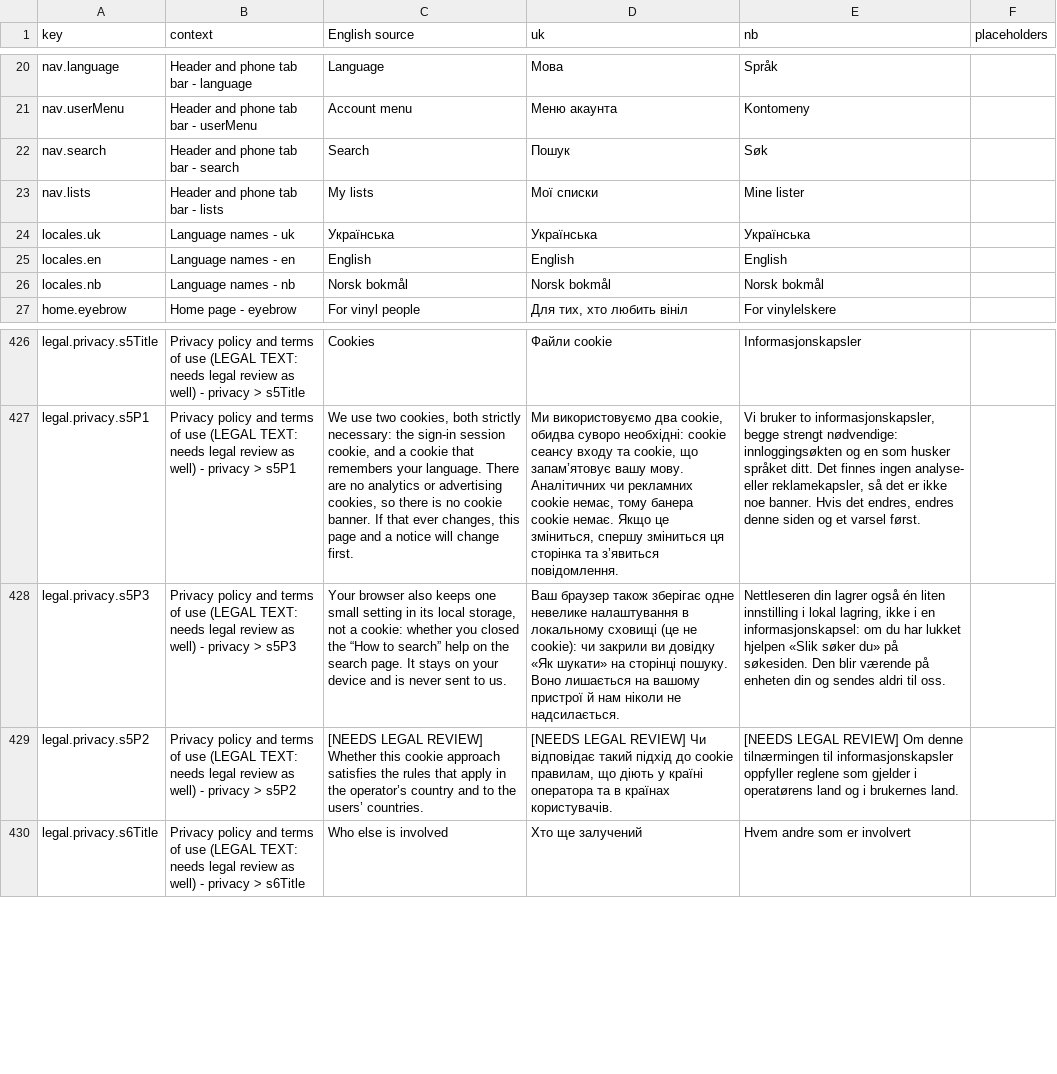
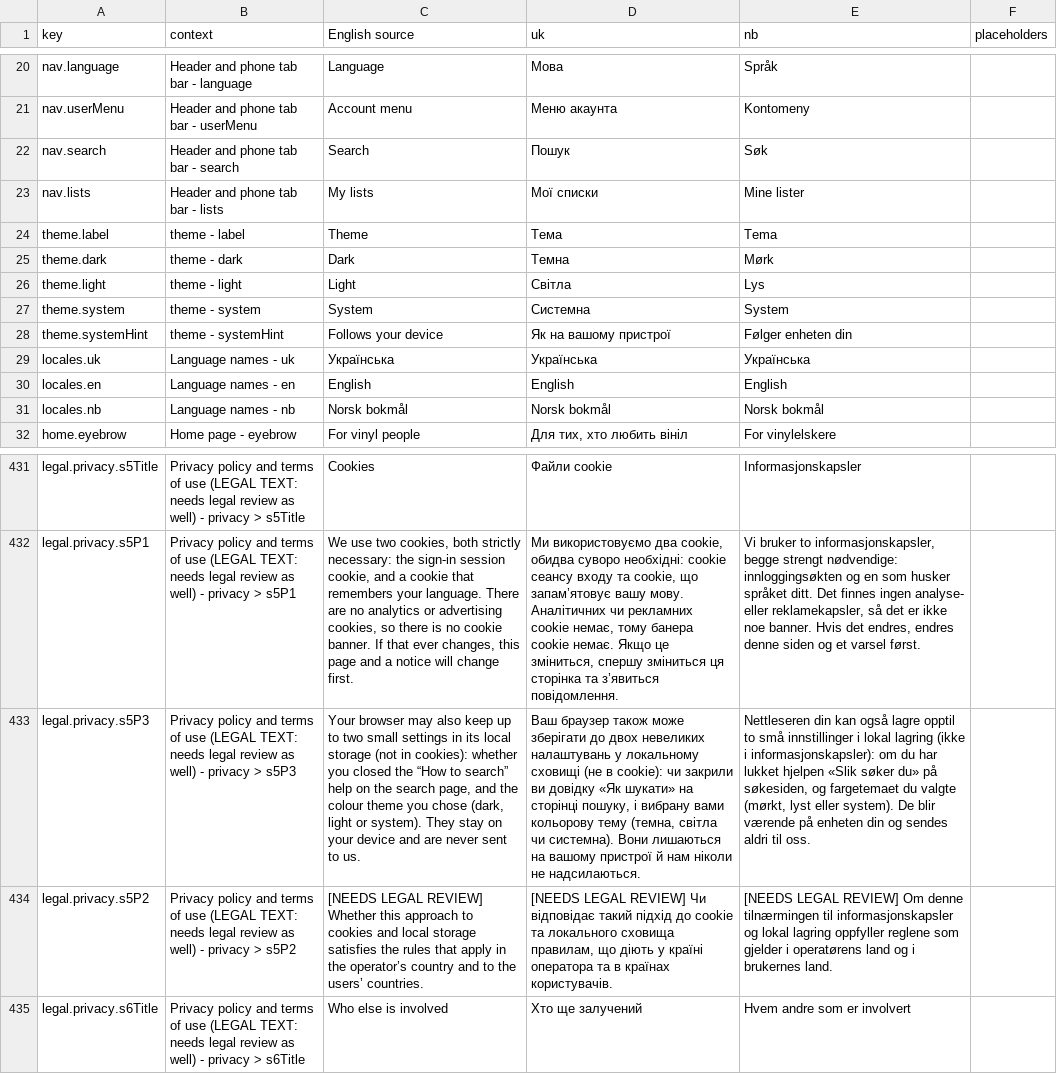
Before and after one commit to lehenkyi-yevhen-ar/vinilium, a CSV file: docs/i18n/review-uk-nb.csv, drawn as a sheet; only a part is shown, gaps mark what is left out; addresses are those after the commit; the diff names each change by its address in the sheet, - before the commit and + after, or states it on an @@ line.

```diff
--- a/docs/i18n/review-uk-nb.csv
+++ b/docs/i18n/review-uk-nb.csv
+row 24: theme.label | theme - label | Theme | Тема | Tema
+row 25: theme.dark | theme - dark | Dark | Темна | Mørk
+row 26: theme.light | theme - light | Light | Світла | Lys
+row 27: theme.system | theme - system | System | Системна | System
+row 28: theme.systemHint | theme - systemHint | Follows your device | Як на вашому пристрої | Følger enheten din
-C433 (English source): Your browser also keeps one small setting in its local storage, not a cookie: whether you closed the “How to search” help on the search page. It stays on your device and is never sent…
+C433 (English source): Your browser may also keep up to two small settings in its local storage (not in cookies): whether you closed the “How to search” help on the search page, and the colour theme you chose (dark, light or system). They stay on your device and are never sent…
-D433 (uk): …браузер також зберігає одне невелике налаштування в локальному сховищі (це не cookie): чи закрили ви довідку «Як шукати» на сторінці пошуку. Воно лишається на вашому пристрої й нам ніколи не надсилається.
+D433 (uk): …браузер також може зберігати до двох невеликих налаштувань у локальному сховищі (не в cookie): чи закрили ви довідку «Як шукати» на сторінці пошуку, і вибрану вами кольорову тему (темна, світла чи системна). Вони лишаються на вашому пристрої й нам ніколи не надсилаються.
-E433 (nb): Nettleseren din lagrer også én liten innstilling i lokal lagring, ikke i en informasjonskapsel: om du har lukket hjelpen «Slik søker du» på søkesiden. Den blir værende…
+E433 (nb): Nettleseren din kan også lagre opptil to små innstillinger i lokal lagring (ikke i informasjonskapsler): om du har lukket hjelpen «Slik søker du» på søkesiden, og fargetemaet du valgte (mørkt, lyst eller system). De blir værende…
-C434 (English source): …Whether this cookie approach satisfies the…
+C434 (English source): …Whether this approach to cookies and local storage satisfies the…
-D434 (uk): …до cookie правилам, що…
+D434 (uk): …до cookie та локального сховища правилам, що…
-E434 (nb): …til informasjonskapsler oppfyller reglene…
+E434 (nb): …til informasjonskapsler og lokal lagring oppfyller reglene…
```
Also changed, not shown: 17 other files.
